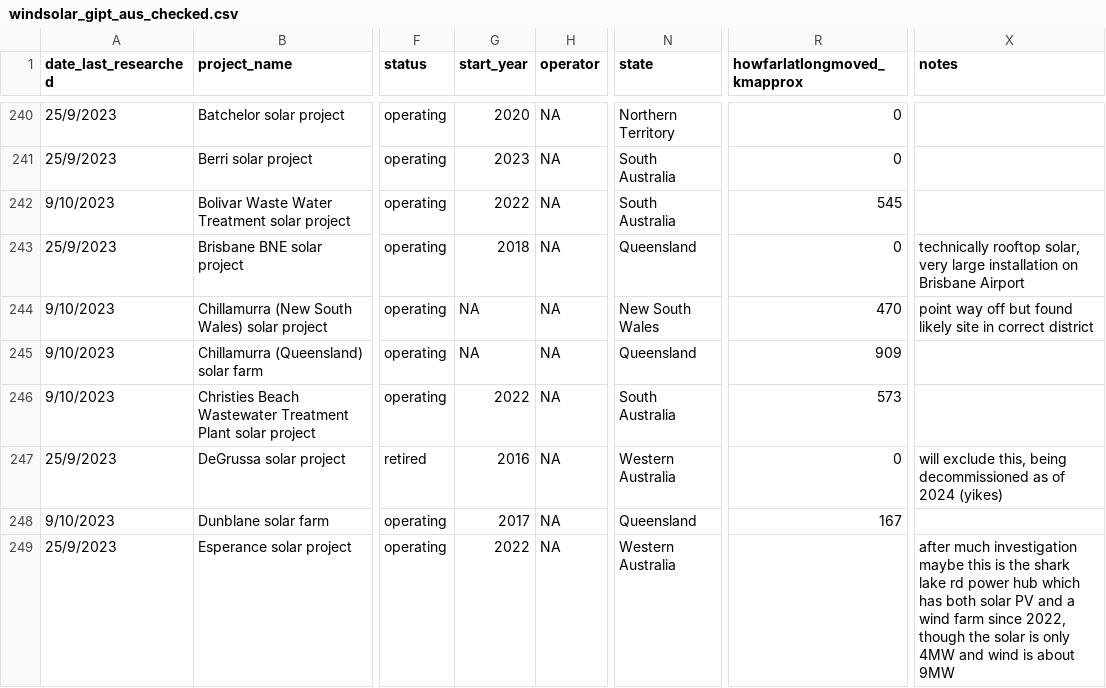
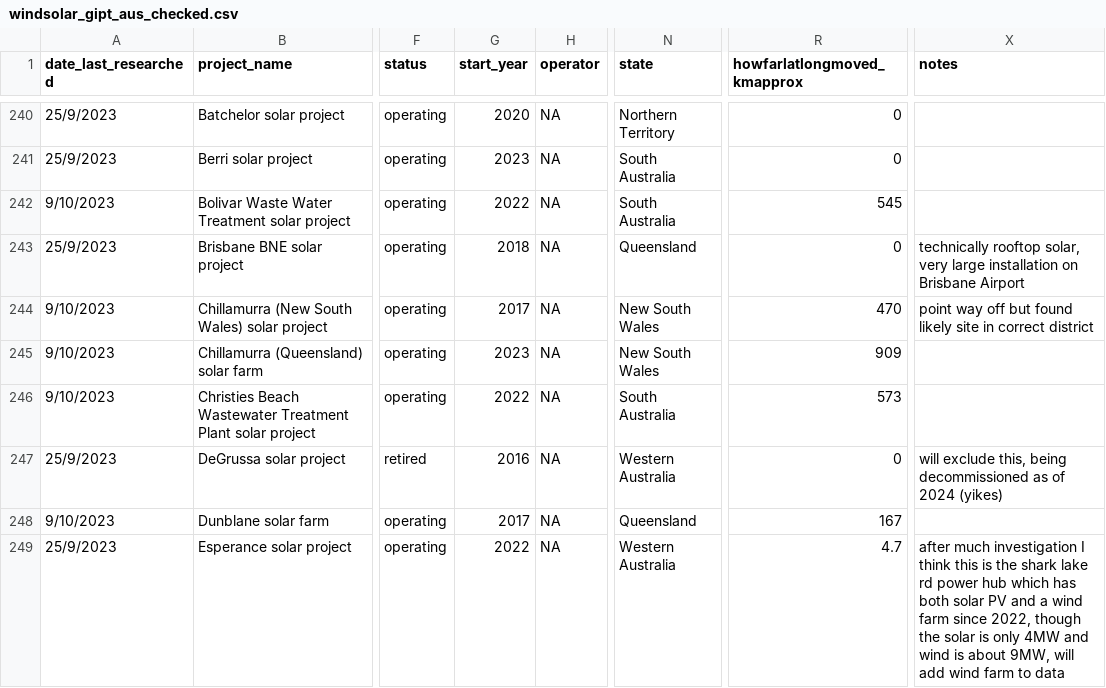
Before and after one commit to rubysaltbush/biodiversity-wind-solar, a CSV file: data_input/windsolar_gipt_aus_checked.csv, drawn as a sheet; only a part is shown, gaps mark what is left out; the diff covers the shown part only; the diff names each change by its address in the sheet, - before the commit and + after, or states it on an @@ line.

Commit message:
so many errors in this last bit of data, correcting but slow

```diff
--- a/data_input/windsolar_gipt_aus_checked.csv
+++ b/data_input/windsolar_gipt_aus_checked.csv
-G244 (start_year): NA
+G244 (start_year): 2017
-G245 (start_year): NA
+G245 (start_year): 2023
-N245 (state): Queensland
+N245 (state): New South Wales
-R249 (howfarlatlongmoved_kmapprox): (empty)
+R249 (howfarlatlongmoved_kmapprox): 4.7
-X249 (notes): …much investigation maybe this is the shark lake rd power hub which has both solar PV and a wind farm since 2022, though the solar is only 4MW and wind is about 9MW
+X249 (notes): …much investigation I think this is the shark lake rd power hub which has both solar PV and a wind farm since 2022, though the solar is only 4MW and wind is about 9MW, will add wind farm to data
```
Also changed, not shown: 1 added row, 1 removed row and 100 edited cells elsewhere in this file.
